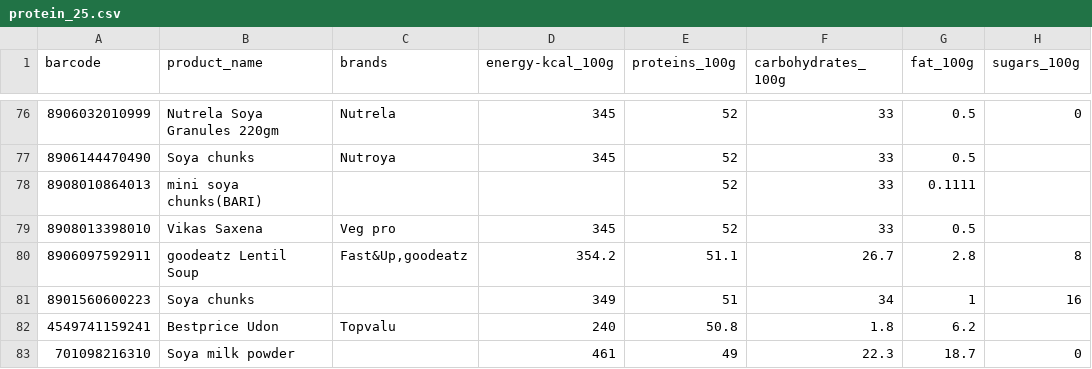
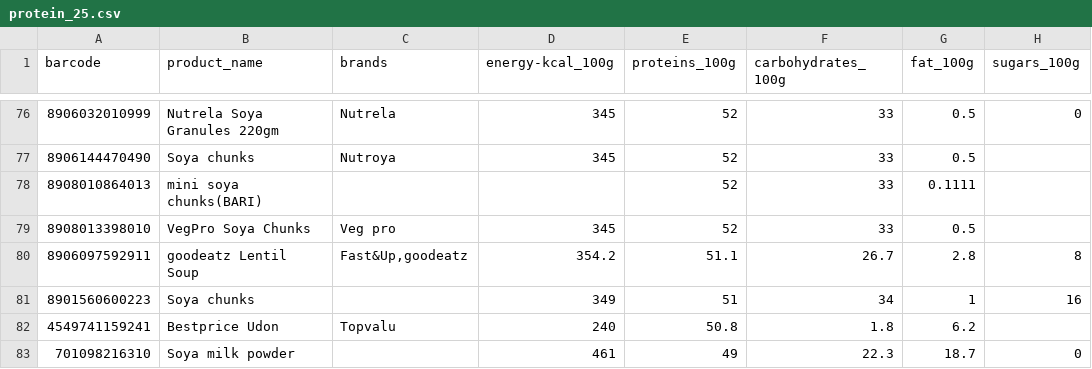
Before and after one commit to mvark/indiafoodstats, a CSV file: Nutrients/protein_25.csv, drawn as a sheet; only a part is shown, gaps mark what is left out; the diff names each change by its address in the sheet, - before the commit and + after, or states it on an @@ line.

Commit message:
Update protein_25.csv

```diff
--- a/Nutrients/protein_25.csv
+++ b/Nutrients/protein_25.csv
-B79 (product_name): Vikas Saxena
+B79 (product_name): VegPro Soya Chunks
```
